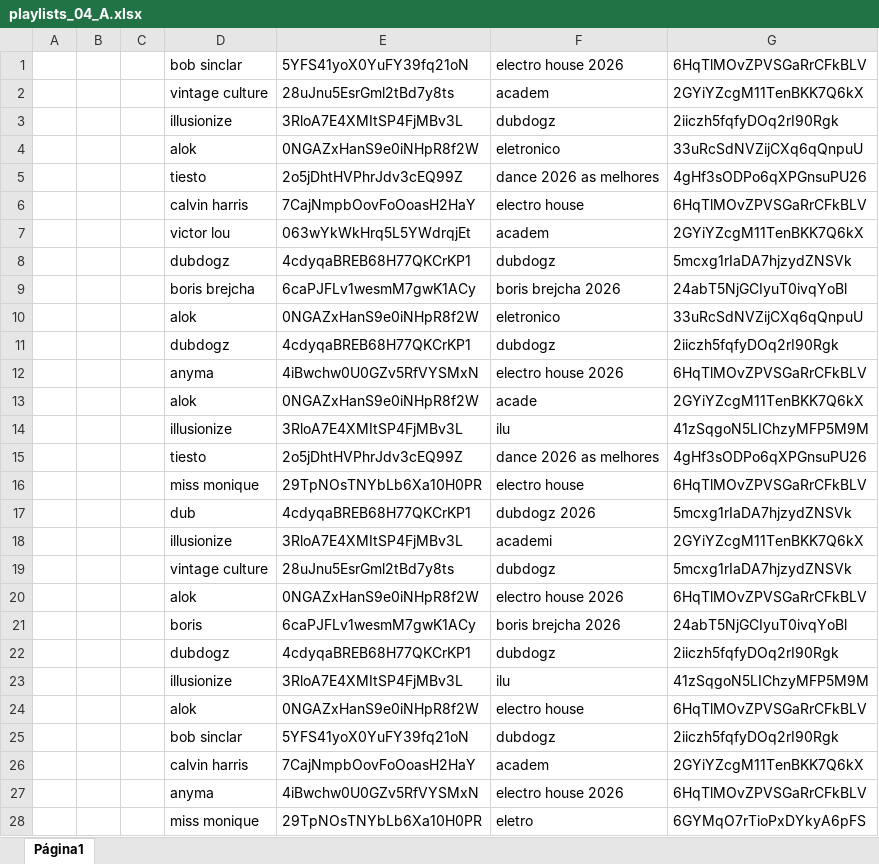
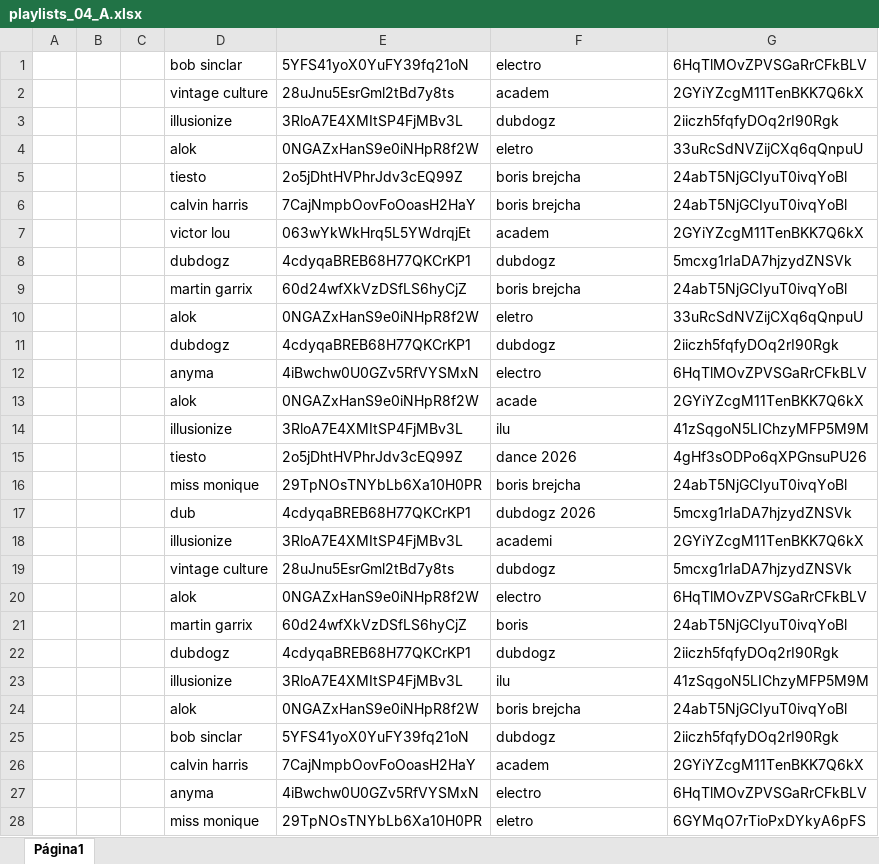
Before and after one commit to xalalala/auto_files, an Excel workbook: playlists_04_A.xlsx, sheet Página1, drawn as a sheet; only a part is shown; values as stored, in another font and other column widths than the file's, no borders; charts and pictures not drawn; removed rows and columns are numbered as before the commit, all else as after; the diff covers the shown part only; the diff names each change by its address in the sheet, - before the commit and + after, or states it on an @@ line.

```diff
--- a/playlists_04_A.xlsx (sheet Página1)
+++ b/playlists_04_A.xlsx (sheet Página1)
-F1: electro house 2026
+F1: electro
-F4: eletronico
+F4: eletro
-F5: dance 2026 as melhores
+F5: boris brejcha
-G5: 4gHf3sODPo6qXPGnsuPU26
+G5: 24abT5NjGCIyuT0ivqYoBl
-F6: electro house
+F6: boris brejcha
-G6: 6HqTlMOvZPVSGaRrCFkBLV
+G6: 24abT5NjGCIyuT0ivqYoBl
-row 9:  |  |  | boris brejcha | 6caPJFLv1wesmM7gwK1ACy | boris brejcha 2026 | 24abT5NjGCIyuT0ivqYoBl
+row 9:  |  |  | martin garrix | 60d24wfXkVzDSfLS6hyCjZ | boris brejcha | 24abT5NjGCIyuT0ivqYoBl
-F10: eletronico
+F10: eletro
-F12: electro house 2026
+F12: electro
-F15: dance 2026 as melhores
+F15: dance 2026
-F16: electro house
+F16: boris brejcha
-G16: 6HqTlMOvZPVSGaRrCFkBLV
+G16: 24abT5NjGCIyuT0ivqYoBl
-F20: electro house 2026
+F20: electro
-row 21:  |  |  | boris | 6caPJFLv1wesmM7gwK1ACy | boris brejcha 2026 | 24abT5NjGCIyuT0ivqYoBl
+row 21:  |  |  | martin garrix | 60d24wfXkVzDSfLS6hyCjZ | boris | 24abT5NjGCIyuT0ivqYoBl
-F24: electro house
+F24: boris brejcha
-G24: 6HqTlMOvZPVSGaRrCFkBLV
+G24: 24abT5NjGCIyuT0ivqYoBl
-F27: electro house 2026
+F27: electro
```
Also changed, not shown: 27 added rows, 27 removed rows and 122 edited cells elsewhere in this sheet, playlists_04_B.xlsx.
